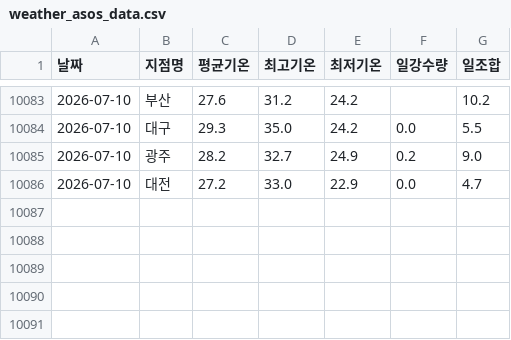
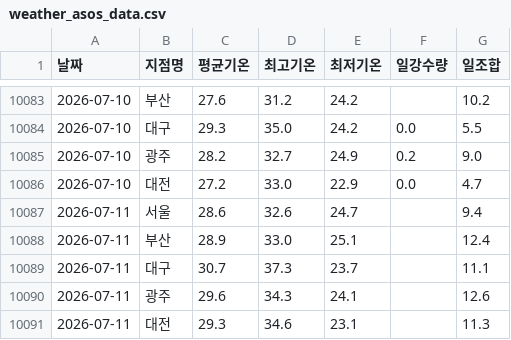
Before and after one commit to dudfyd84-ai/cabbage-price-bot, a CSV file: weather_asos_data.csv, drawn as a sheet; only a part is shown, gaps mark what is left out; the diff names each change by its address in the sheet, - before the commit and + after, or states it on an @@ line.

Commit message:
chore: daily data/model update (cloud)

```diff
--- a/weather_asos_data.csv
+++ b/weather_asos_data.csv
+row 10087: 2026-07-11 | 서울 | 28.6 | 32.6 | 24.7 |  | 9.4
+row 10088: 2026-07-11 | 부산 | 28.9 | 33.0 | 25.1 |  | 12.4
+row 10089: 2026-07-11 | 대구 | 30.7 | 37.3 | 23.7 |  | 11.1
+row 10090: 2026-07-11 | 광주 | 29.6 | 34.3 | 24.1 |  | 12.6
+row 10091: 2026-07-11 | 대전 | 29.3 | 34.6 | 23.1 |  | 11.3
```
Also changed, not shown: 23 other files.
